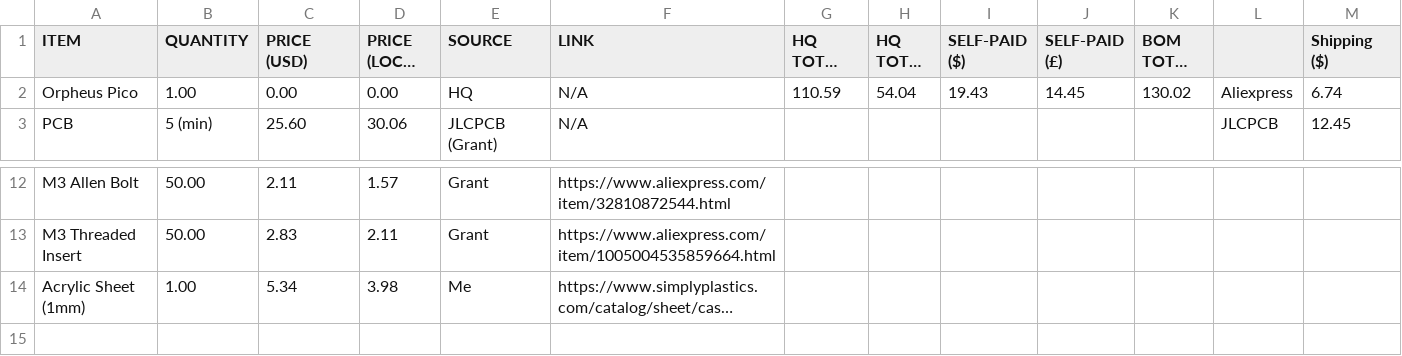
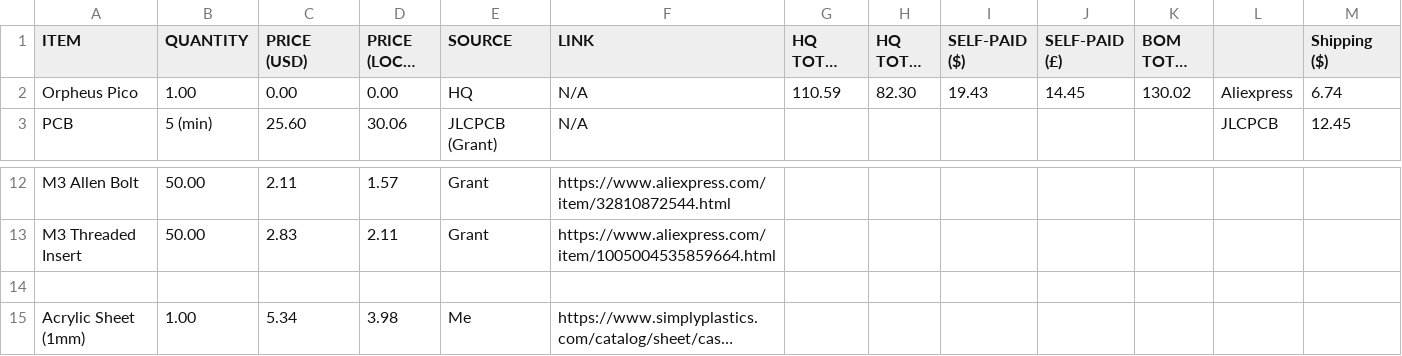
Before and after one commit to Jam12390/Jamboard, a CSV file: Jamboard BOM.csv, drawn as a sheet; only a part is shown, gaps mark what is left out; long unchanged cells end in …; the diff names each change by its address in the sheet, - before the commit and + after, or states it on an @@ line.

Commit message:
Update Jamboard BOM.csv

```diff
--- a/Jamboard BOM.csv
+++ b/Jamboard BOM.csv
-H2 (HQ TOTAL (£)): 54.04
+H2 (HQ TOTAL (£)): 82.30
+row 14: (empty)
```
